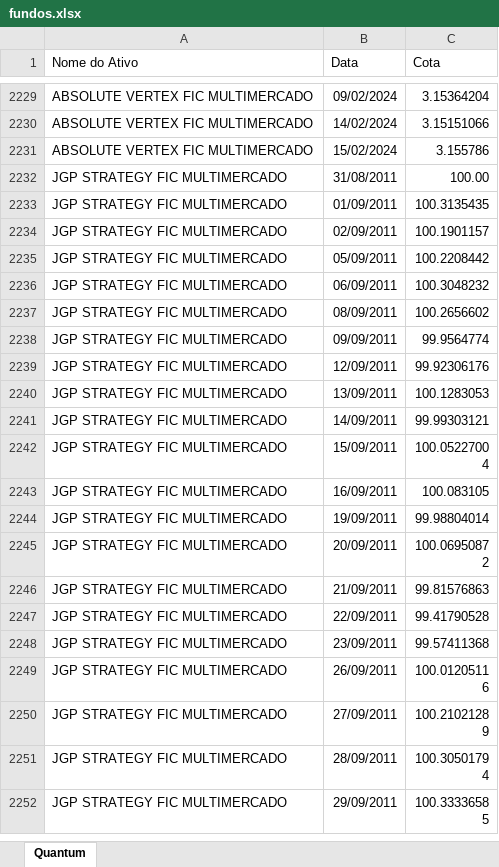
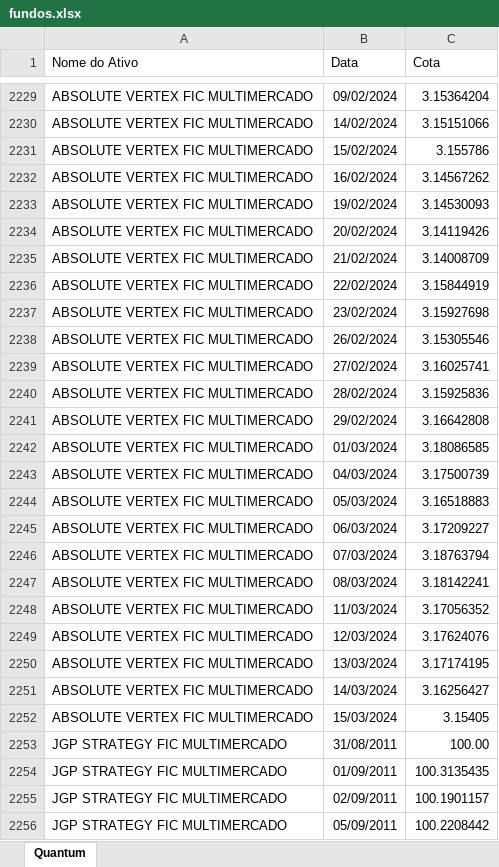
Before and after one commit to LFernando-Jr/desempenho-ativos, an Excel workbook: Dados/fundos.xlsx, sheet Quantum, drawn as a sheet; only a part is shown, gaps mark what is left out; the shorter side is filled out with more unchanged rows; values as stored, in another font and other column widths than the file's, no borders; the diff covers the shown part only; the diff names each change by its address in the sheet, - before the commit and + after, or states it on an @@ line.

```diff
--- a/Dados/fundos.xlsx (sheet Quantum)
+++ b/Dados/fundos.xlsx (sheet Quantum)
+row 2232: ABSOLUTE VERTEX FIC MULTIMERCADO | 16/02/2024 | 3.14567262
+row 2233: ABSOLUTE VERTEX FIC MULTIMERCADO | 19/02/2024 | 3.14530093
+row 2234: ABSOLUTE VERTEX FIC MULTIMERCADO | 20/02/2024 | 3.14119426
+row 2235: ABSOLUTE VERTEX FIC MULTIMERCADO | 21/02/2024 | 3.14008709
+row 2236: ABSOLUTE VERTEX FIC MULTIMERCADO | 22/02/2024 | 3.15844919
+row 2237: ABSOLUTE VERTEX FIC MULTIMERCADO | 23/02/2024 | 3.15927698
+row 2238: ABSOLUTE VERTEX FIC MULTIMERCADO | 26/02/2024 | 3.15305546
+row 2239: ABSOLUTE VERTEX FIC MULTIMERCADO | 27/02/2024 | 3.16025741
+row 2240: ABSOLUTE VERTEX FIC MULTIMERCADO | 28/02/2024 | 3.15925836
+row 2241: ABSOLUTE VERTEX FIC MULTIMERCADO | 29/02/2024 | 3.16642808
+row 2242: ABSOLUTE VERTEX FIC MULTIMERCADO | 01/03/2024 | 3.18086585
+row 2243: ABSOLUTE VERTEX FIC MULTIMERCADO | 04/03/2024 | 3.17500739
+row 2244: ABSOLUTE VERTEX FIC MULTIMERCADO | 05/03/2024 | 3.16518883
+row 2245: ABSOLUTE VERTEX FIC MULTIMERCADO | 06/03/2024 | 3.17209227
+row 2246: ABSOLUTE VERTEX FIC MULTIMERCADO | 07/03/2024 | 3.18763794
+row 2247: ABSOLUTE VERTEX FIC MULTIMERCADO | 08/03/2024 | 3.18142241
+row 2248: ABSOLUTE VERTEX FIC MULTIMERCADO | 11/03/2024 | 3.17056352
+row 2249: ABSOLUTE VERTEX FIC MULTIMERCADO | 12/03/2024 | 3.17624076
+row 2250: ABSOLUTE VERTEX FIC MULTIMERCADO | 13/03/2024 | 3.17174195
+row 2251: ABSOLUTE VERTEX FIC MULTIMERCADO | 14/03/2024 | 3.16256427
+row 2252: ABSOLUTE VERTEX FIC MULTIMERCADO | 15/03/2024 | 3.15405
```
Also changed, not shown: 147 added rows elsewhere in this sheet, Dados/fechamento_mes.xlsx, 17 other files.
